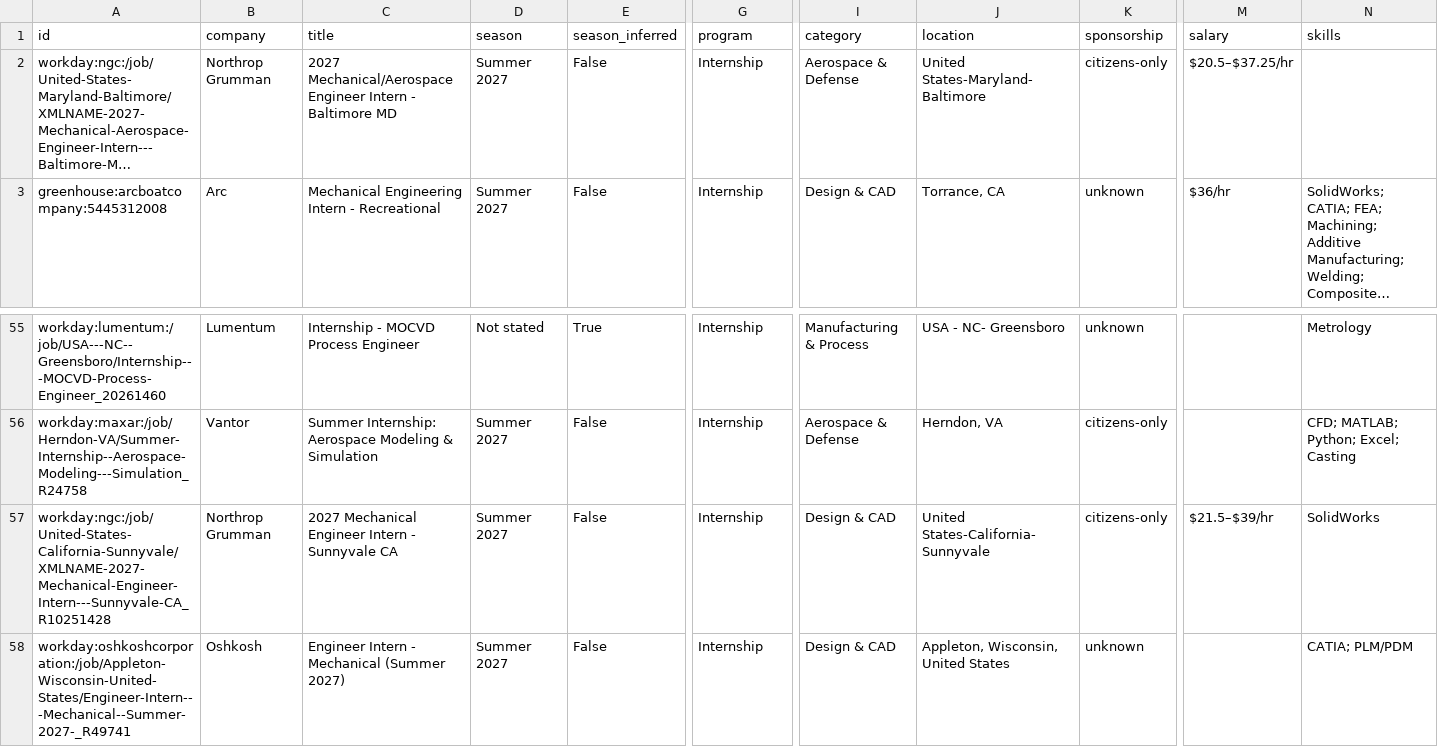
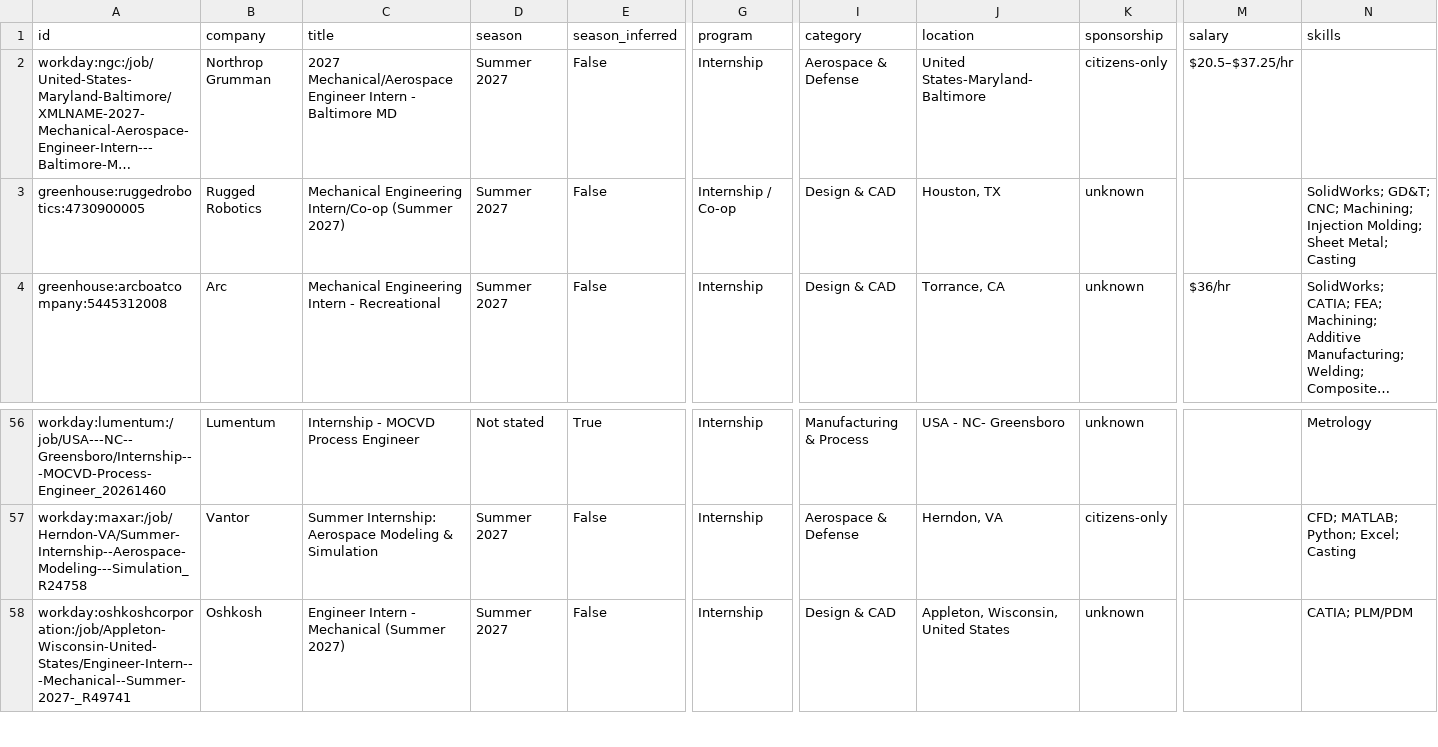
Before and after one commit to Tracker05/mechanical-engineering-internships, a CSV file: data/internships.csv, drawn as a sheet; only a part is shown, gaps mark what is left out; long unchanged cells end in …; removed rows and columns are numbered as before the commit, all else as after; rows hold the shown columns only; the diff names each change by its address in the sheet, - before the commit and + after, or states it on an @@ line.

```diff
--- a/data/internships.csv
+++ b/data/internships.csv
+row 3: greenhouse:ruggedrobotics:4730900005 | Rugged Robotics | Mechanical Engineering Intern/Co-op (Summer 2027) | Summer 2027 | False | Internship / Co-op | Design & CAD | Houston, TX | unknown |  | SolidWorks; GD&T; CNC; Machining; Injection Molding; Sheet Metal; Casting
-row 57: workday:ngc:/job/United-States-California-Sunnyvale/XMLNAME-2027-Mechanical-Engineer-Intern---Sunnyvale-CA_R10251428 | Northrop Grumman | 2027 Mechanical Engineer Intern - Sunnyvale CA | Summer 2027 | False | Internship | Design & CAD | United States-California-Sunnyvale | citizens-only | $21.5–$39/hr | SolidWorks
```
Also changed, not shown: docs/internships.csv, 14 other files.
